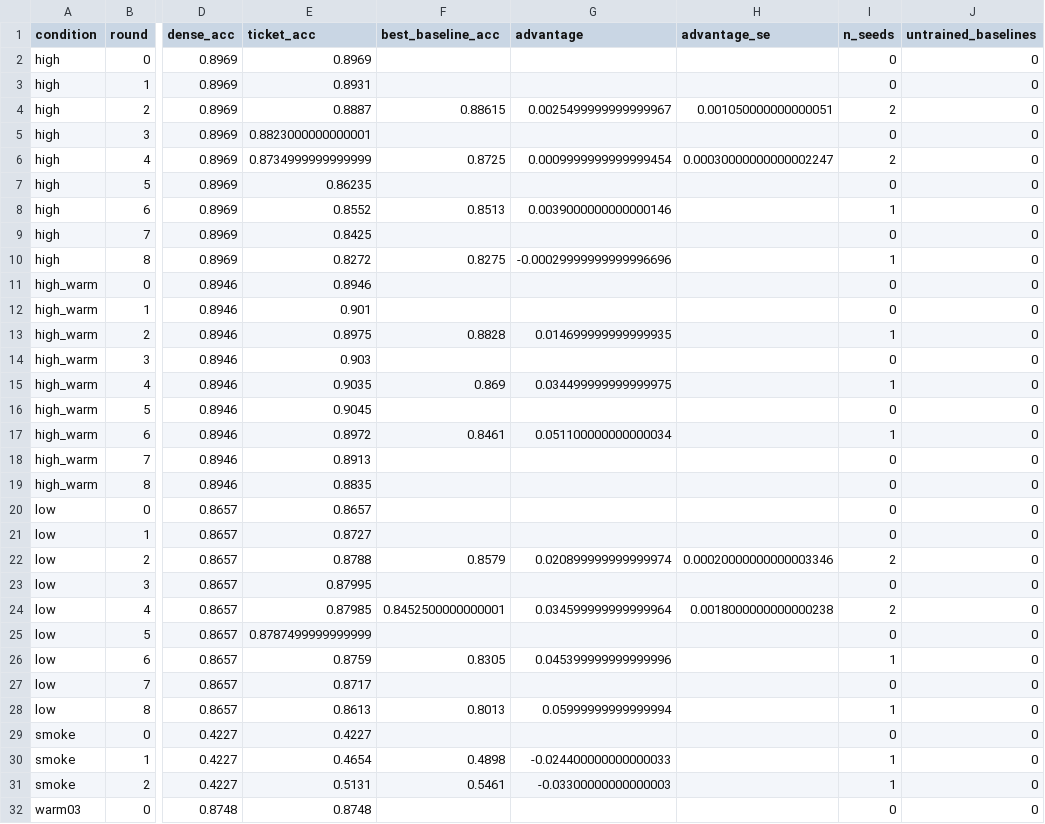
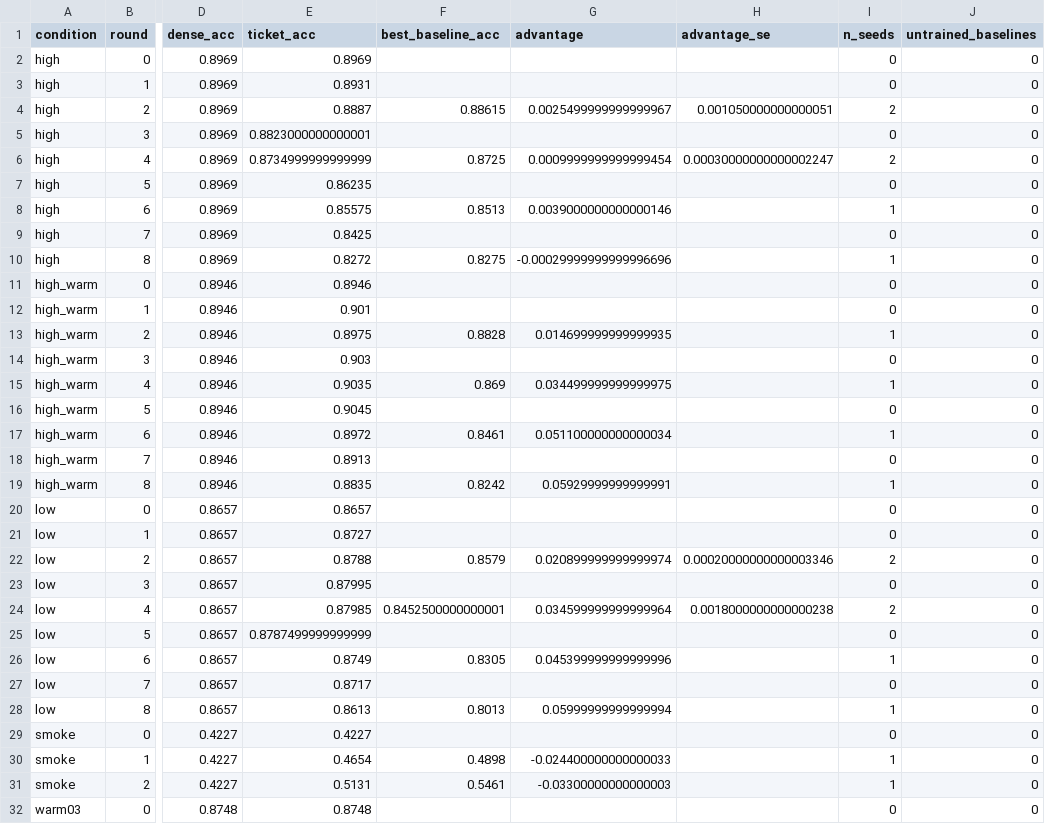
Before and after one commit to kneat2448/LTH-ML-final, a CSV file: results/ticket_advantage.csv, drawn as a sheet; only a part is shown, gaps mark what is left out; the diff names each change by its address in the sheet, - before the commit and + after, or states it on an @@ line.

```diff
--- a/results/ticket_advantage.csv
+++ b/results/ticket_advantage.csv
-E8 (ticket_acc): 0.8552
+E8 (ticket_acc): 0.85575
-F19 (best_baseline_acc): (empty)
+F19 (best_baseline_acc): 0.8242
-G19 (advantage): (empty)
+G19 (advantage): 0.05929999999999991
-I19 (n_seeds): 0
+I19 (n_seeds): 1
-E26 (ticket_acc): 0.8759
+E26 (ticket_acc): 0.8749
```
Also changed, not shown: results/summary.csv, 4 other files.
